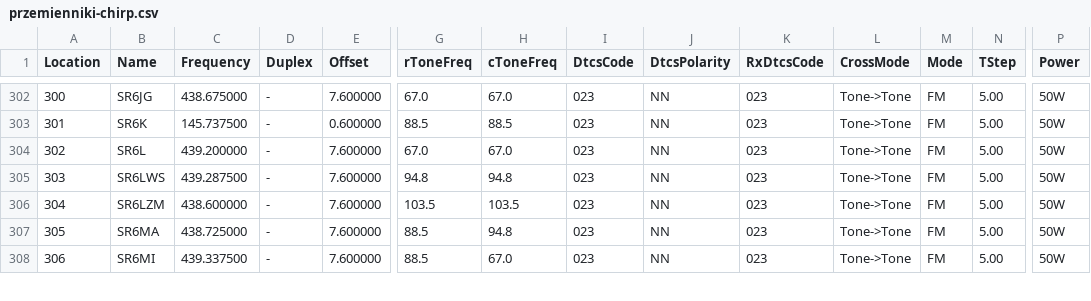
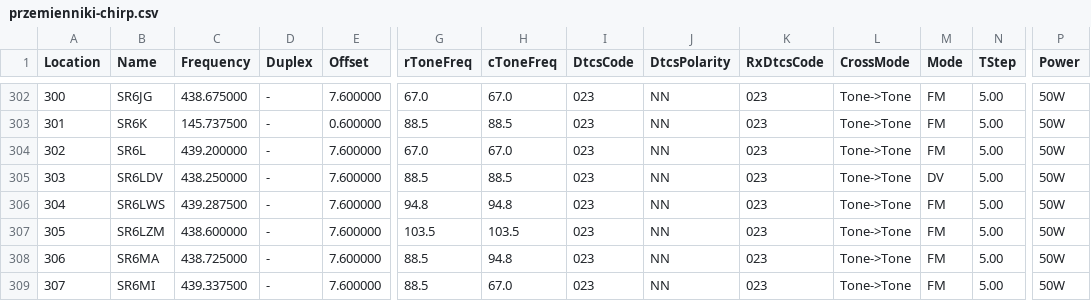
Before and after one commit to przemienniki/baza-przemiennikow, a CSV file: przemienniki-chirp.csv, drawn as a sheet; only a part is shown, gaps mark what is left out; addresses are those after the commit; rows hold the shown columns only; the diff names each change by its address in the sheet, - before the commit and + after, or states it on an @@ line.

```diff
--- a/przemienniki-chirp.csv
+++ b/przemienniki-chirp.csv
+row 305: 303 | SR6LDV | 438.250000 | - | 7.600000 | 88.5 | 88.5 | 023 | NN | 023 | Tone->Tone | DV | 5.00 | 50W
@@ column A (Location) renumbered from row 306 down @@
```
Also changed, not shown: przemienniki.csv, 1 other file.
